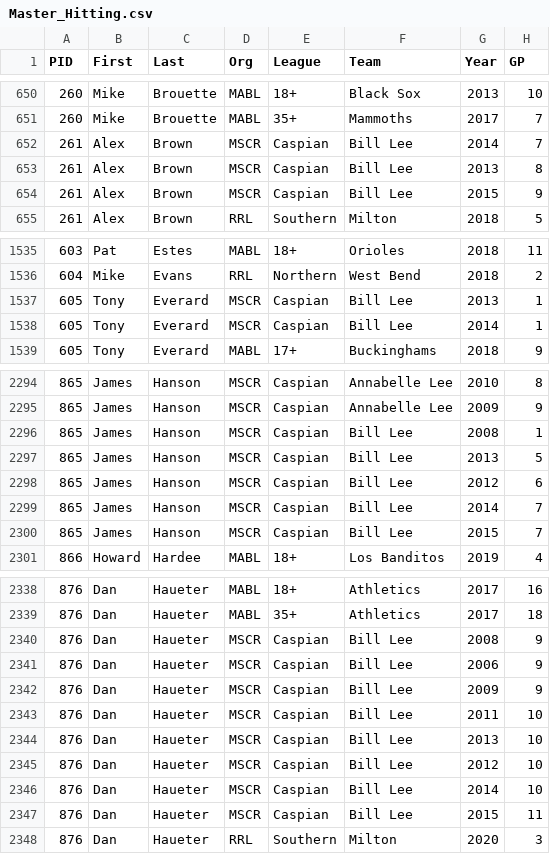
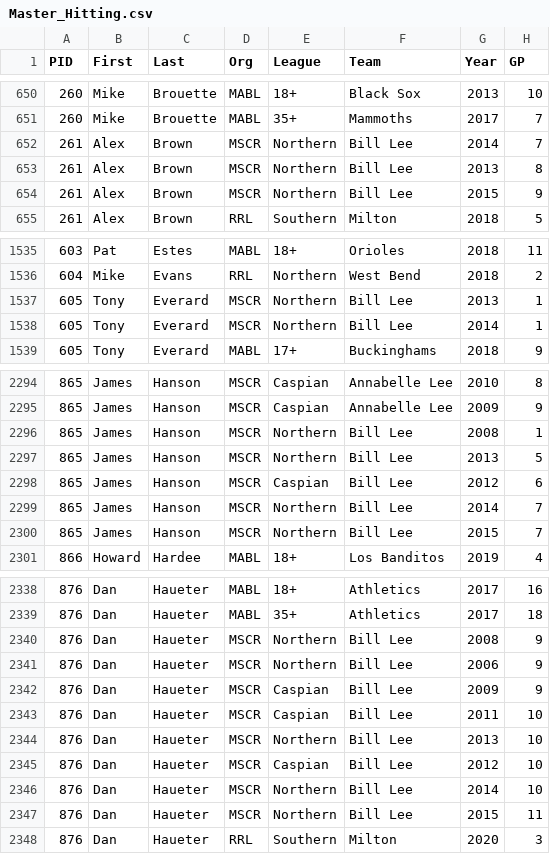
Before and after one commit to haueter19/baseball, a CSV file: Master_Hitting.csv, drawn as a sheet; only a part is shown, gaps mark what is left out; the diff covers the shown part only; the diff names each change by its address in the sheet, - before the commit and + after, or states it on an @@ line.

```diff
--- a/Master_Hitting.csv
+++ b/Master_Hitting.csv
-E652:E654 (League): Caspian
+E652:E654 (League): Northern
-E1537:E1538 (League): Caspian
+E1537:E1538 (League): Northern
-E2296:E2297 (League): Caspian
+E2296:E2297 (League): Northern
-E2299:E2300 (League): Caspian
+E2299:E2300 (League): Northern
-E2340:E2341 (League): Caspian
+E2340:E2341 (League): Northern
-E2344 (League): Caspian
+E2344 (League): Northern
-E2346:E2347 (League): Caspian
+E2346:E2347 (League): Northern
```
Also changed, not shown: 61 edited cells elsewhere in this file, standings.csv, 4 other files.
